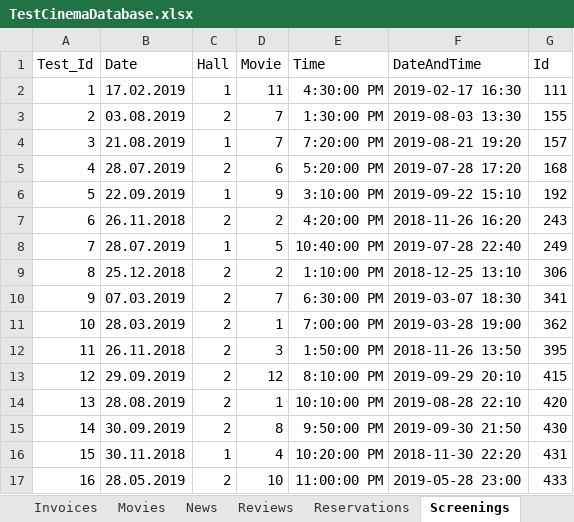
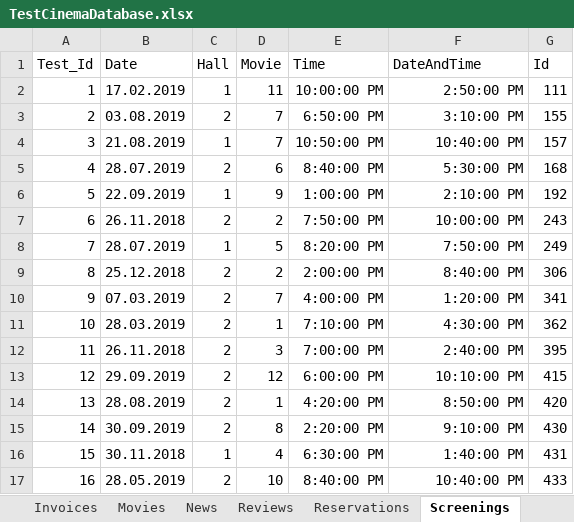
Before and after one commit to FITCommunityArchive/RS2-Seminarski-cinema, an Excel workbook: Cinema.Test/TestDatabase/TestCinemaDatabase.xlsx, sheet Screenings, drawn as a sheet; only a part is shown; values as stored, in another font and other column widths than the file's, no borders; table styles not drawn; the diff covers the shown part only; the diff names each change by its address in the sheet, - before the commit and + after, or states it on an @@ line.

```diff
--- a/Cinema.Test/TestDatabase/TestCinemaDatabase.xlsx (sheet Screenings)
+++ b/Cinema.Test/TestDatabase/TestCinemaDatabase.xlsx (sheet Screenings)
-E2 (Time): 4:30:00 PM
+E2 (Time): 10:00:00 PM
-F2 (DateAndTime): 2019-02-17 16:30
+F2 (DateAndTime): 2:50:00 PM
-E3 (Time): 1:30:00 PM
+E3 (Time): 6:50:00 PM
-F3 (DateAndTime): 2019-08-03 13:30
+F3 (DateAndTime): 3:10:00 PM
-E4 (Time): 7:20:00 PM
+E4 (Time): 10:50:00 PM
-F4 (DateAndTime): 2019-08-21 19:20
+F4 (DateAndTime): 10:40:00 PM
-E5 (Time): 5:20:00 PM
+E5 (Time): 8:40:00 PM
-F5 (DateAndTime): 2019-07-28 17:20
+F5 (DateAndTime): 5:30:00 PM
-E6 (Time): 3:10:00 PM
+E6 (Time): 1:00:00 PM
-F6 (DateAndTime): 2019-09-22 15:10
+F6 (DateAndTime): 2:10:00 PM
-E7 (Time): 4:20:00 PM
+E7 (Time): 7:50:00 PM
-F7 (DateAndTime): 2018-11-26 16:20
+F7 (DateAndTime): 10:00:00 PM
-E8 (Time): 10:40:00 PM
+E8 (Time): 8:20:00 PM
-F8 (DateAndTime): 2019-07-28 22:40
+F8 (DateAndTime): 7:50:00 PM
-E9 (Time): 1:10:00 PM
+E9 (Time): 2:00:00 PM
-F9 (DateAndTime): 2018-12-25 13:10
+F9 (DateAndTime): 8:40:00 PM
-E10 (Time): 6:30:00 PM
+E10 (Time): 4:00:00 PM
-F10 (DateAndTime): 2019-03-07 18:30
+F10 (DateAndTime): 1:20:00 PM
-E11 (Time): 7:00:00 PM
+E11 (Time): 7:10:00 PM
-F11 (DateAndTime): 2019-03-28 19:00
+F11 (DateAndTime): 4:30:00 PM
-E12 (Time): 1:50:00 PM
+E12 (Time): 7:00:00 PM
-F12 (DateAndTime): 2018-11-26 13:50
+F12 (DateAndTime): 2:40:00 PM
-E13 (Time): 8:10:00 PM
+E13 (Time): 6:00:00 PM
-F13 (DateAndTime): 2019-09-29 20:10
+F13 (DateAndTime): 10:10:00 PM
-E14 (Time): 10:10:00 PM
+E14 (Time): 4:20:00 PM
-F14 (DateAndTime): 2019-08-28 22:10
+F14 (DateAndTime): 8:50:00 PM
-E15 (Time): 9:50:00 PM
+E15 (Time): 2:20:00 PM
-F15 (DateAndTime): 2019-09-30 21:50
+F15 (DateAndTime): 9:10:00 PM
-E16 (Time): 10:20:00 PM
+E16 (Time): 6:30:00 PM
-F16 (DateAndTime): 2018-11-30 22:20
+F16 (DateAndTime): 1:40:00 PM
-E17 (Time): 11:00:00 PM
+E17 (Time): 8:40:00 PM
-F17 (DateAndTime): 2019-05-28 23:00
+F17 (DateAndTime): 10:40:00 PM
```
Also changed, not shown: 51 edited cells elsewhere in this sheet, sheet Events, sheet Seat, sheet TimeFormula, formulas that keep their value, Cinema.Seed/LegacyDatabase/CinemaDatabase.xlsx, 16 other files.
